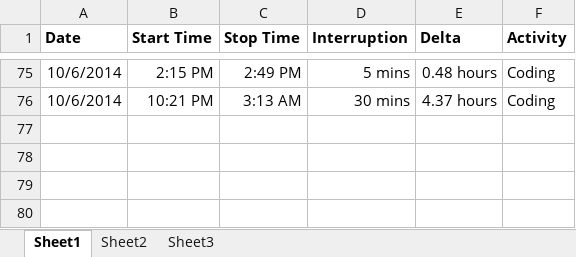
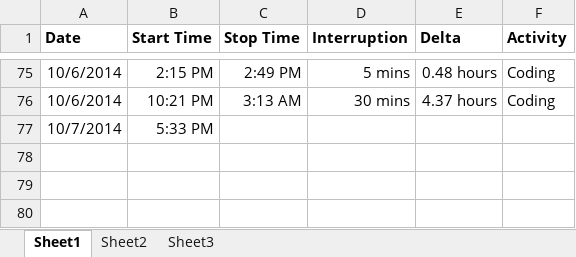
Before and after one commit to anickle060193/deck_old, an Excel workbook: Time Log.xlsx, sheet Sheet1, drawn as a sheet; only a part is shown, gaps mark what is left out; values as stored, in another font and other column widths than the file's, no borders; the diff names each change by its address in the sheet, - before the commit and + after, or states it on an @@ line.

```diff
--- a/Time Log.xlsx (sheet Sheet1)
+++ b/Time Log.xlsx (sheet Sheet1)
-row 77: (empty)
+row 77: 10/7/2014 | 5:33 PM
```
Also changed, not shown: 5 other files.
